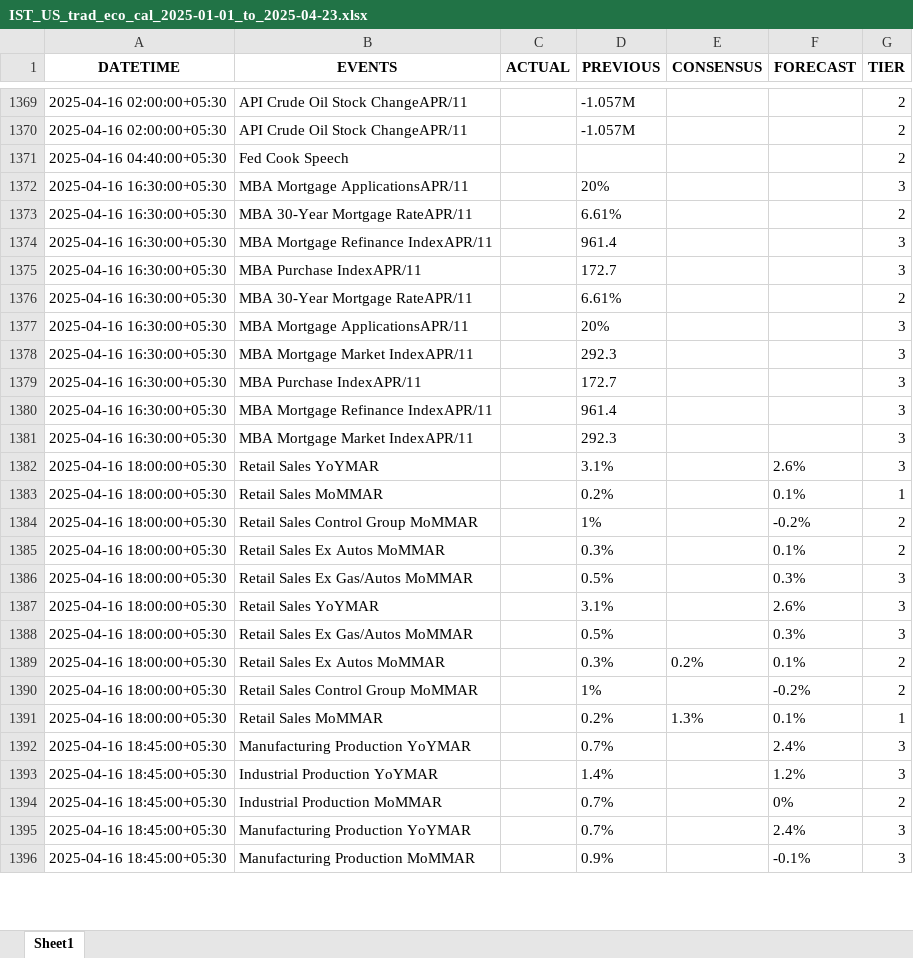
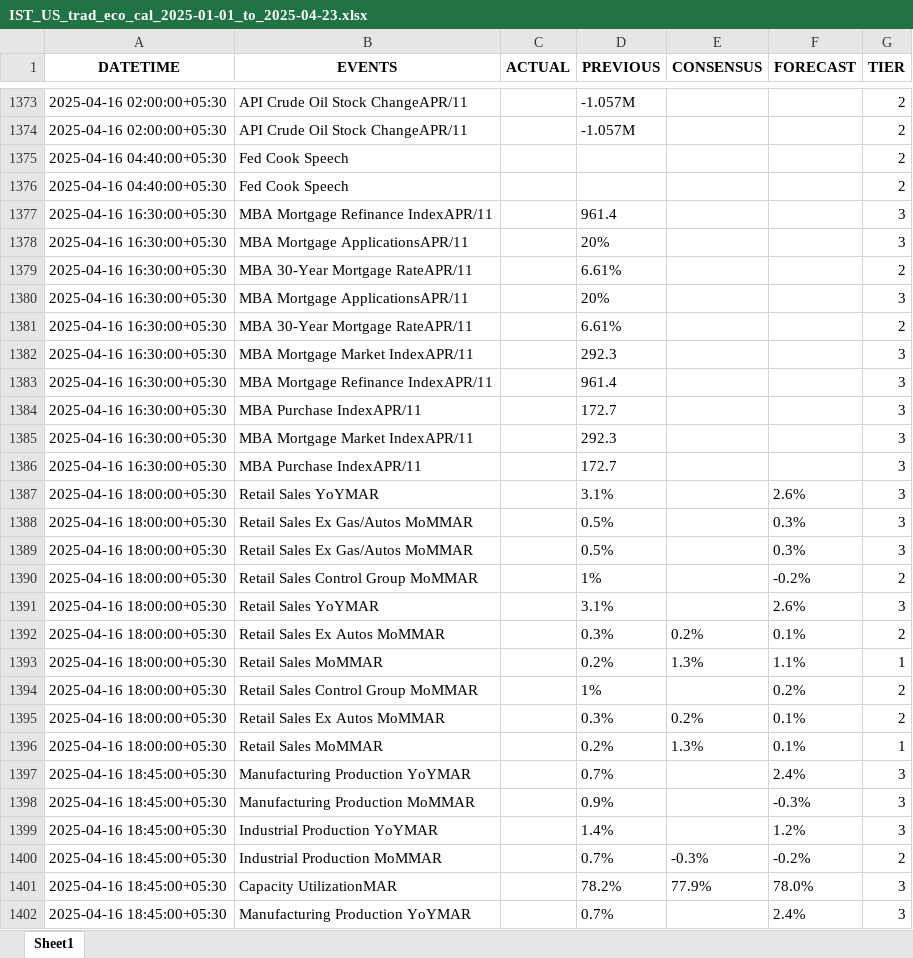
Before and after one commit to krishangguptafibonacciresearch/DistributionProject, an Excel workbook: Input_data/IST_US_trad_eco_cal_2025-01-01_to_2025-04-23.xlsx, sheet Sheet1, drawn as a sheet; only a part is shown, gaps mark what is left out; the shorter side is filled out with more unchanged rows; values as stored, in another font and other column widths than the file's, no borders; removed rows and columns are numbered as before the commit, all else as after; the diff covers the shown part only; the diff names each change by its address in the sheet, - before the commit and + after, or states it on an @@ line.

```diff
--- a/Input_data/IST_US_trad_eco_cal_2025-01-01_to_2025-04-23.xlsx (sheet Sheet1)
+++ b/Input_data/IST_US_trad_eco_cal_2025-01-01_to_2025-04-23.xlsx (sheet Sheet1)
+row 1376: 2025-04-16 04:40:00+05:30 | Fed Cook Speech |  |  |  |  | 2
@@ row 1380 moved to row 1377: 2025-04-16 16:30:00+05:30 @@
@@ row 1377 moved to row 1380: 2025-04-16 16:30:00+05:30 @@
@@ row 1376 moved to row 1381: 2025-04-16 16:30:00+05:30 @@
@@ row 1381 moved to row 1382: 2025-04-16 16:30:00+05:30 @@
-row 1383: 2025-04-16 18:00:00+05:30 | Retail Sales MoMMAR |  | 0.2% |  | 0.1% | 1
-row 1385: 2025-04-16 18:00:00+05:30 | Retail Sales Ex Autos MoMMAR |  | 0.3% |  | 0.1% | 2
@@ row 1386 moved to row 1389: 2025-04-16 18:00:00+05:30 @@
@@ row 1384 moved to row 1390: 2025-04-16 18:00:00+05:30 @@
@@ row 1382 moved to row 1391: 2025-04-16 18:00:00+05:30 @@
+row 1393: 2025-04-16 18:00:00+05:30 | Retail Sales MoMMAR |  | 0.2% | 1.3% | 1.1% | 1
-F1394 (FORECAST): -0.2%
+F1394 (FORECAST): 0.2%
+row 1395: 2025-04-16 18:00:00+05:30 | Retail Sales Ex Autos MoMMAR |  | 0.3% | 0.2% | 0.1% | 2
+row 1398: 2025-04-16 18:45:00+05:30 | Manufacturing Production MoMMAR |  | 0.9% |  | -0.3% | 3
-E1400 (CONSENSUS): (empty)
+E1400 (CONSENSUS): -0.3%
-F1400 (FORECAST): 0%
+F1400 (FORECAST): -0.2%
@@ row 1400 moved to row 1401: 2025-04-16 18:45:00+05:30 @@
```
Also changed, not shown: 20 added rows, 15 removed rows, 621 moved rows and 3 edited cells elsewhere in this sheet, Input_data/IST_All Countries_trad_eco_cal_2025-01-01_to_2025-04-23.xlsx, 2 other files.
